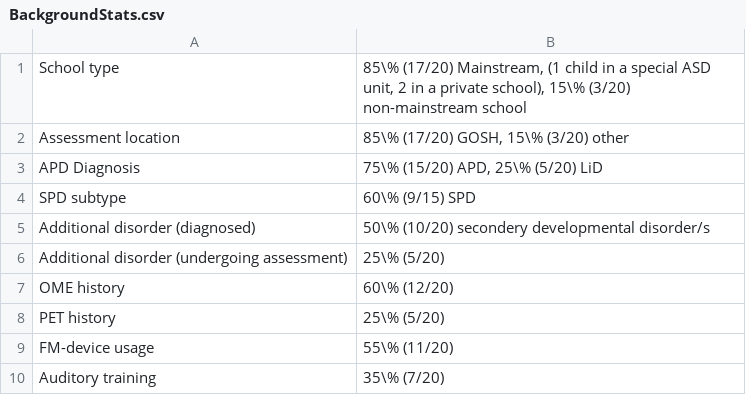
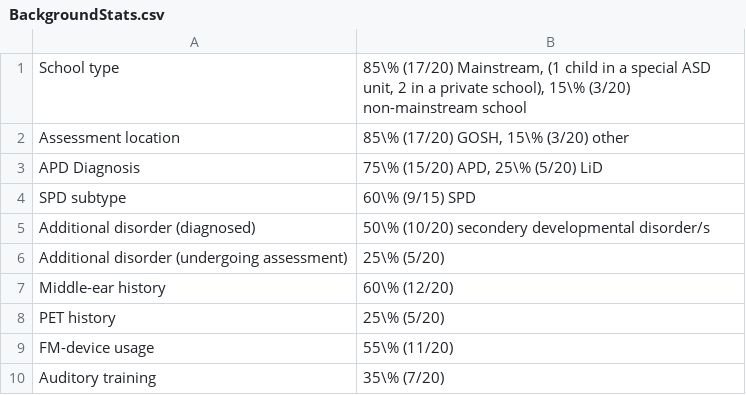
Before and after one commit to ShiranKoifman/oxforddown, a CSV file: Files/BackgroundStats.csv, drawn as a sheet.

Commit message:
- Further corrections for stats - effect-size inspection for ST data

```diff
--- a/Files/BackgroundStats.csv
+++ b/Files/BackgroundStats.csv
@@ -6,3 +6,3 @@ Additional disorder (diagnosed),50\% (10/20) secondery developmental disorder/s
 Additional disorder (undergoing assessment),25\% (5/20)
-OME history,60\% (12/20)
+Middle-ear history,60\% (12/20)
 PET history,25\% (5/20)
```
Also changed, not shown: Files/CorrelationMatrix_w.csv, 5 other files.
